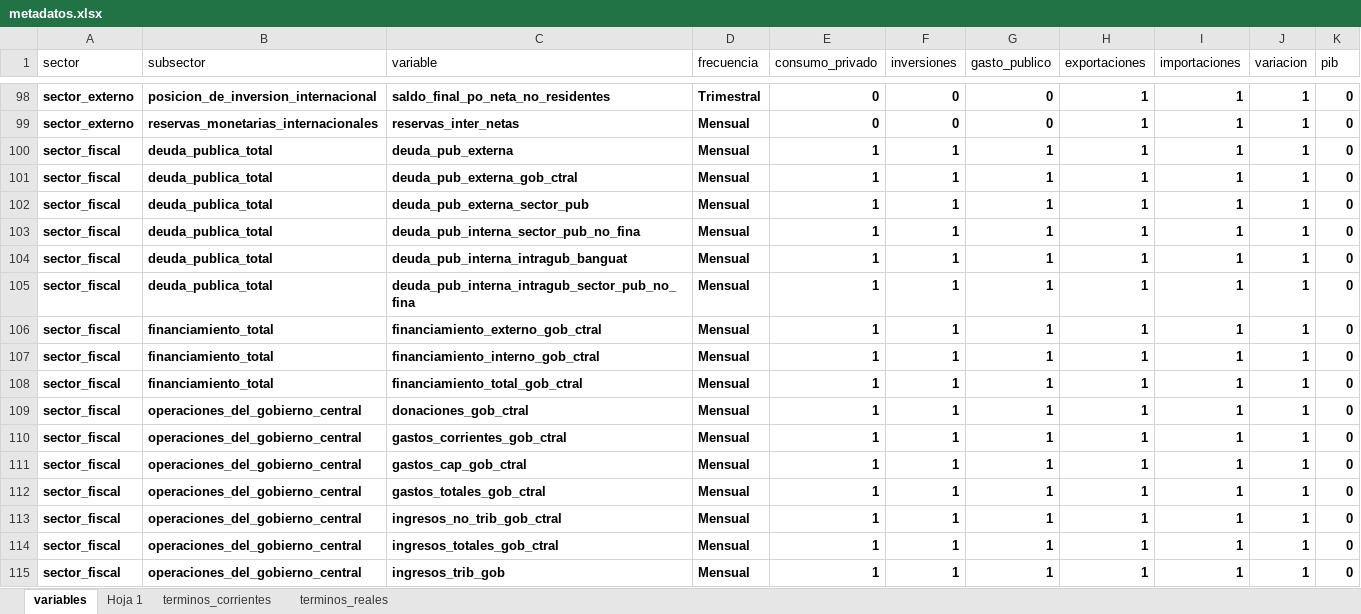
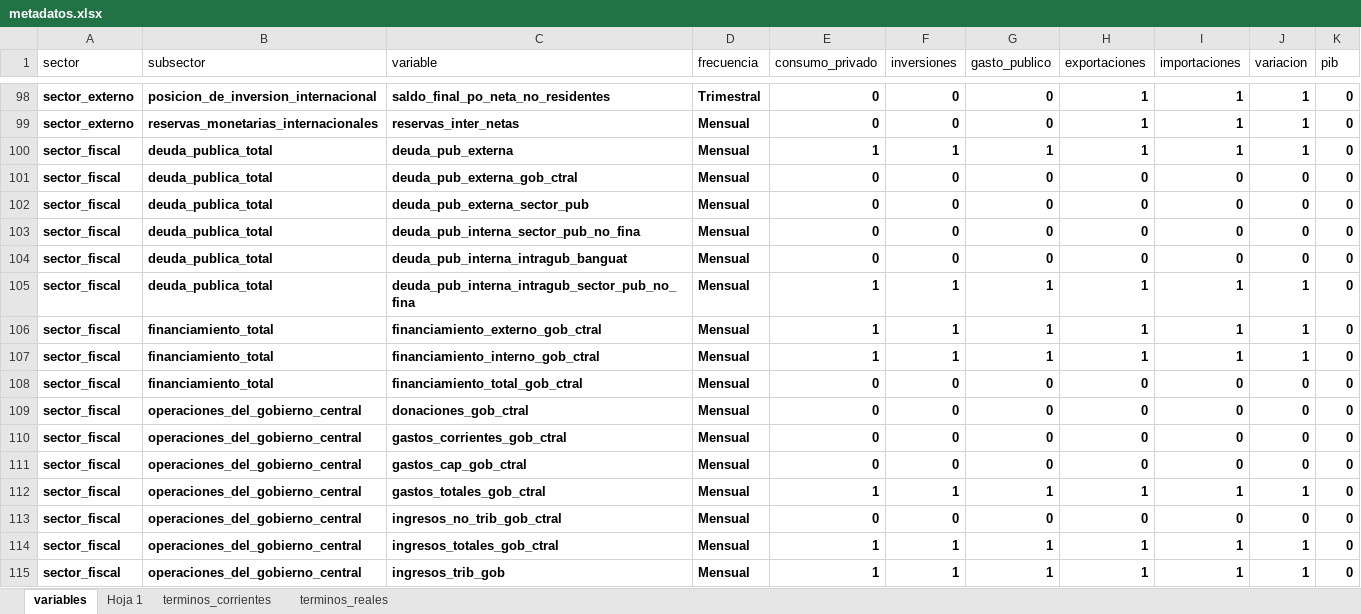
Before and after one commit to roolzpolo/papd-proyecto-final, an Excel workbook: metadatos.xlsx, sheet variables, drawn as a sheet; only a part is shown, gaps mark what is left out; values as stored, in another font and other column widths than the file's, no borders; the diff names each change by its address in the sheet, - before the commit and + after, or states it on an @@ line.

```diff
--- a/metadatos.xlsx (sheet variables)
+++ b/metadatos.xlsx (sheet variables)
-E101:E104 (consumo_privado): 1
+E101:E104 (consumo_privado): 0
-F101:F104 (inversiones): 1
+F101:F104 (inversiones): 0
-G101:G104 (gasto_publico): 1
+G101:G104 (gasto_publico): 0
-H101:H104 (exportaciones): 1
+H101:H104 (exportaciones): 0
-I101:I104 (importaciones): 1
+I101:I104 (importaciones): 0
-J101:J104 (variacion): 1
+J101:J104 (variacion): 0
-E108:E111 (consumo_privado): 1
+E108:E111 (consumo_privado): 0
-F108:F111 (inversiones): 1
+F108:F111 (inversiones): 0
-G108:G111 (gasto_publico): 1
+G108:G111 (gasto_publico): 0
-H108:H111 (exportaciones): 1
+H108:H111 (exportaciones): 0
-I108:I111 (importaciones): 1
+I108:I111 (importaciones): 0
-J108:J111 (variacion): 1
+J108:J111 (variacion): 0
-E113 (consumo_privado): 1
+E113 (consumo_privado): 0
-F113 (inversiones): 1
+F113 (inversiones): 0
-G113 (gasto_publico): 1
+G113 (gasto_publico): 0
-H113 (exportaciones): 1
+H113 (exportaciones): 0
-I113 (importaciones): 1
+I113 (importaciones): 0
-J113 (variacion): 1
+J113 (variacion): 0
```
Also changed, not shown: data/output/datasets/gasto_publico_dataset.xlsx, data/output/predictions/y_test_gasto_publico.xlsx, 3 other files.
